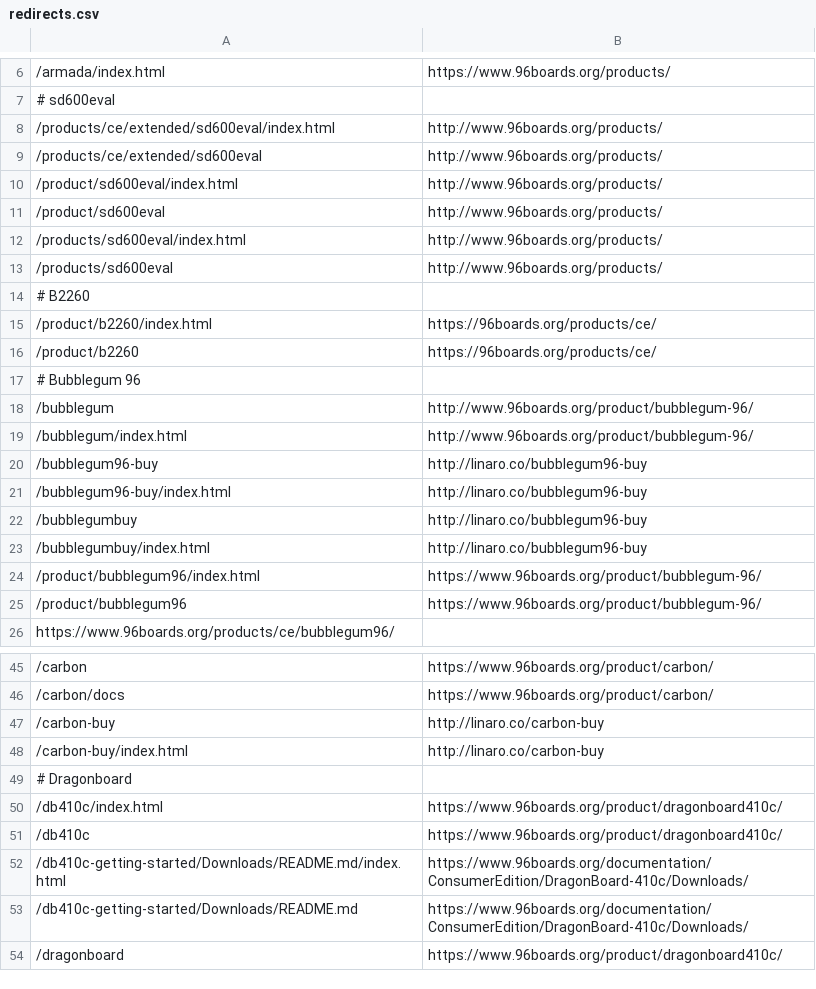
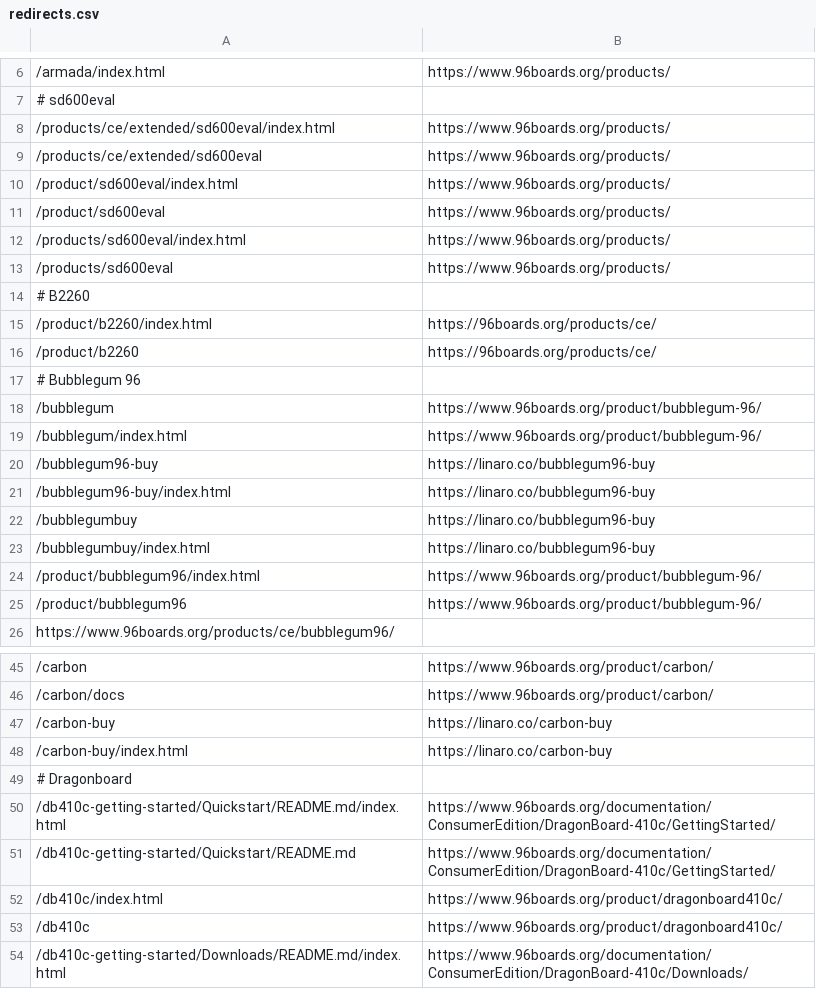
Before and after one commit to 96boards/website, a CSV file: _data/redirects.csv, drawn as a sheet; only a part is shown, gaps mark what is left out; the shorter side is filled out with more unchanged rows; the diff covers the shown part only.

Commit message:
Added redirect to https://www.96boards.org/documentation/ConsumerEdition/DragonBoard-410c/GettingStarted/ from /db410c-getting-started/Quickstart/README.md/

```diff
--- a/_data/redirects.csv
+++ b/_data/redirects.csv
@@ -7,8 +7,8 @@
 # sd600eval
-/products/ce/extended/sd600eval/index.html,http://www.96boards.org/products/
-/products/ce/extended/sd600eval,http://www.96boards.org/products/
-/product/sd600eval/index.html,http://www.96boards.org/products/
-/product/sd600eval,http://www.96boards.org/products/
-/products/sd600eval/index.html,http://www.96boards.org/products/
-/products/sd600eval,http://www.96boards.org/products/
+/products/ce/extended/sd600eval/index.html,https://www.96boards.org/products/
+/products/ce/extended/sd600eval,https://www.96boards.org/products/
+/product/sd600eval/index.html,https://www.96boards.org/products/
+/product/sd600eval,https://www.96boards.org/products/
+/products/sd600eval/index.html,https://www.96boards.org/products/
+/products/sd600eval,https://www.96boards.org/products/
 # B2260
@@ -17,8 +17,8 @@
 # Bubblegum 96
-/bubblegum,http://www.96boards.org/product/bubblegum-96/
-/bubblegum/index.html,http://www.96boards.org/product/bubblegum-96/
-/bubblegum96-buy,http://linaro.co/bubblegum96-buy
-/bubblegum96-buy/index.html,http://linaro.co/bubblegum96-buy
-/bubblegumbuy,http://linaro.co/bubblegum96-buy
-/bubblegumbuy/index.html,http://linaro.co/bubblegum96-buy
+/bubblegum,https://www.96boards.org/product/bubblegum-96/
+/bubblegum/index.html,https://www.96boards.org/product/bubblegum-96/
+/bubblegum96-buy,https://linaro.co/bubblegum96-buy
+/bubblegum96-buy/index.html,https://linaro.co/bubblegum96-buy
+/bubblegumbuy,https://linaro.co/bubblegum96-buy
+/bubblegumbuy/index.html,https://linaro.co/bubblegum96-buy
 /product/bubblegum96/index.html,https://www.96boards.org/product/bubblegum-96/
@@ -46,5 +46,7 @@ https://www.96boards.org/products/ce/bubblegum96/
 /carbon/docs,https://www.96boards.org/product/carbon/
-/carbon-buy,http://linaro.co/carbon-buy
-/carbon-buy/index.html,http://linaro.co/carbon-buy
+/carbon-buy,https://linaro.co/carbon-buy
+/carbon-buy/index.html,https://linaro.co/carbon-buy
 # Dragonboard
+/db410c-getting-started/Quickstart/README.md/index.html,https://www.96boards.org/documentation/ConsumerEdition/DragonBoard-410c/GettingStarted/
+/db410c-getting-started/Quickstart/README.md,https://www.96boards.org/documentation/ConsumerEdition/DragonBoard-410c/GettingStarted/
 /db410c/index.html,https://www.96boards.org/product/dragonboard410c/
```
Also changed, not shown: 22 edited cells elsewhere in this file.
